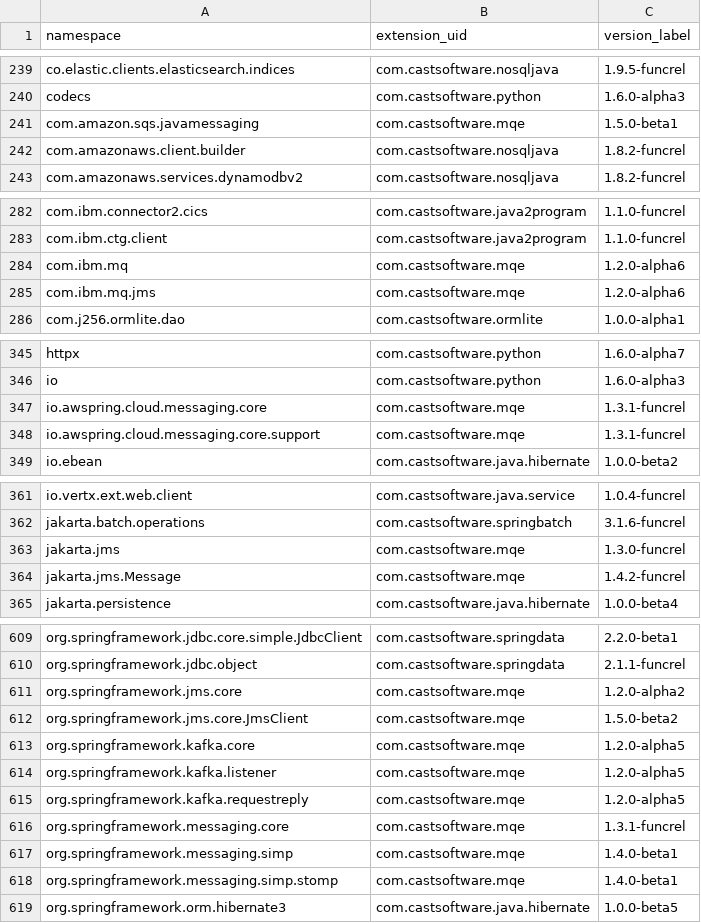
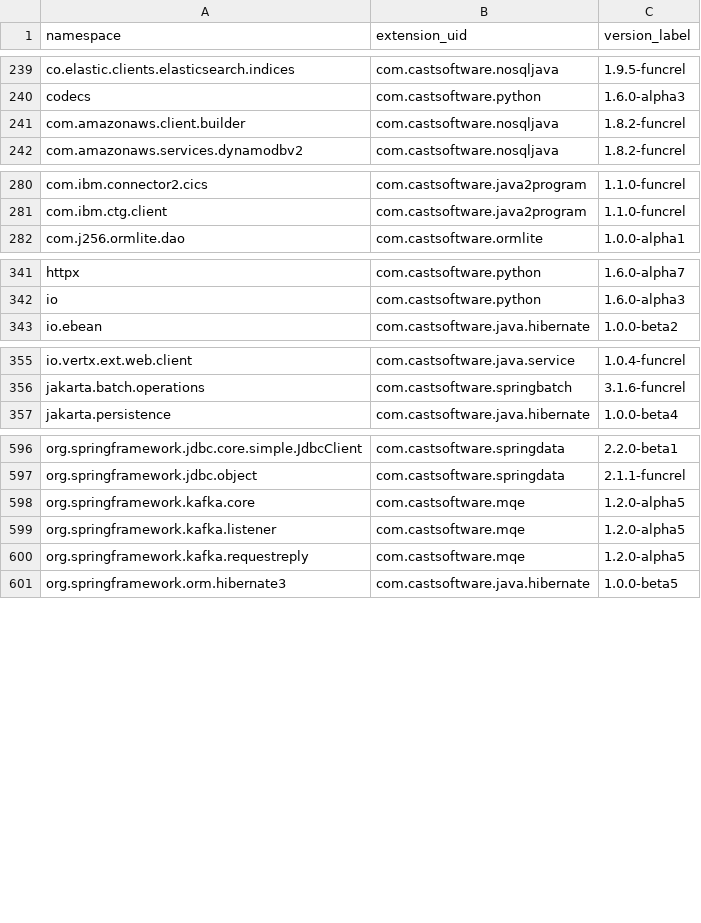
Before and after one commit to CAST-projects/QRPortal, a CSV file: rest/extend/reports/api-namespaces.csv, drawn as a sheet; only a part is shown, gaps mark what is left out; the diff covers the shown part only; the diff names each change by its address in the sheet, - before the commit and + after, or states it on an @@ line.

Commit message:
Automatic commit from job CAIP_Tool_Build_QRPortal_Data BuildNumber=6626

```diff
--- a/rest/extend/reports/api-namespaces.csv
+++ b/rest/extend/reports/api-namespaces.csv
-row 241: com.amazon.sqs.javamessaging | com.castsoftware.mqe | 1.5.0-beta1
-row 284: com.ibm.mq | com.castsoftware.mqe | 1.2.0-alpha6
-row 285: com.ibm.mq.jms | com.castsoftware.mqe | 1.2.0-alpha6
-row 347: io.awspring.cloud.messaging.core | com.castsoftware.mqe | 1.3.1-funcrel
-row 348: io.awspring.cloud.messaging.core.support | com.castsoftware.mqe | 1.3.1-funcrel
-row 363: jakarta.jms | com.castsoftware.mqe | 1.3.0-funcrel
-row 364: jakarta.jms.Message | com.castsoftware.mqe | 1.4.2-funcrel
-row 611: org.springframework.jms.core | com.castsoftware.mqe | 1.2.0-alpha2
-row 612: org.springframework.jms.core.JmsClient | com.castsoftware.mqe | 1.5.0-beta2
-row 616: org.springframework.messaging.core | com.castsoftware.mqe | 1.3.1-funcrel
-row 617: org.springframework.messaging.simp | com.castsoftware.mqe | 1.4.0-beta1
-row 618: org.springframework.messaging.simp.stomp | com.castsoftware.mqe | 1.4.0-beta1
```
Also changed, not shown: 7 removed rows elsewhere in this file, 3 other files.
